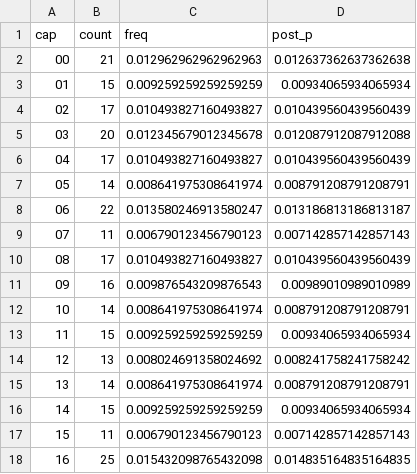
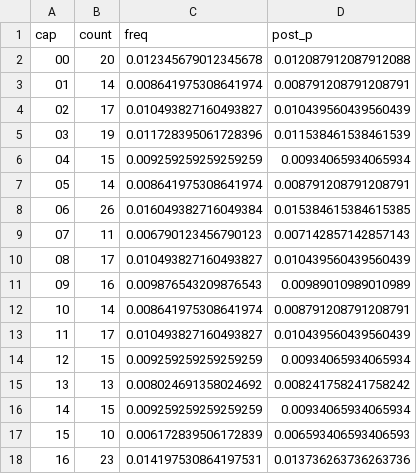
Before and after one commit to EasyMinnnnn/xsmb-loto-bayes, a CSV file: data/xsmb_full.csv, drawn as a sheet; only a part is shown; the diff covers the shown part only.

```diff
--- a/data/xsmb_full.csv
+++ b/data/xsmb_full.csv
@@ -1,9 +1,9 @@
 cap,count,freq,post_p
-00,21,0.012962962962962963,0.012637362637362638
-01,15,0.009259259259259259,0.00934065934065934
+00,20,0.012345679012345678,0.012087912087912088
+01,14,0.008641975308641974,0.008791208791208791
 02,17,0.010493827160493827,0.010439560439560439
-03,20,0.012345679012345678,0.012087912087912088
-04,17,0.010493827160493827,0.010439560439560439
+03,19,0.011728395061728396,0.011538461538461539
+04,15,0.009259259259259259,0.00934065934065934
 05,14,0.008641975308641974,0.008791208791208791
-06,22,0.013580246913580247,0.013186813186813187
+06,26,0.016049382716049384,0.015384615384615385
 07,11,0.006790123456790123,0.007142857142857143
@@ -12,7 +12,7 @@
 10,14,0.008641975308641974,0.008791208791208791
-11,15,0.009259259259259259,0.00934065934065934
-12,13,0.008024691358024692,0.008241758241758242
-13,14,0.008641975308641974,0.008791208791208791
+11,17,0.010493827160493827,0.010439560439560439
+12,15,0.009259259259259259,0.00934065934065934
+13,13,0.008024691358024692,0.008241758241758242
 14,15,0.009259259259259259,0.00934065934065934
-15,11,0.006790123456790123,0.007142857142857143
-16,25,0.015432098765432098,0.014835164835164835
+15,10,0.006172839506172839,0.006593406593406593
+16,23,0.014197530864197531,0.013736263736263736
```
Also changed, not shown: 138 edited cells elsewhere in this file, data/xsmb_ranked.csv.
